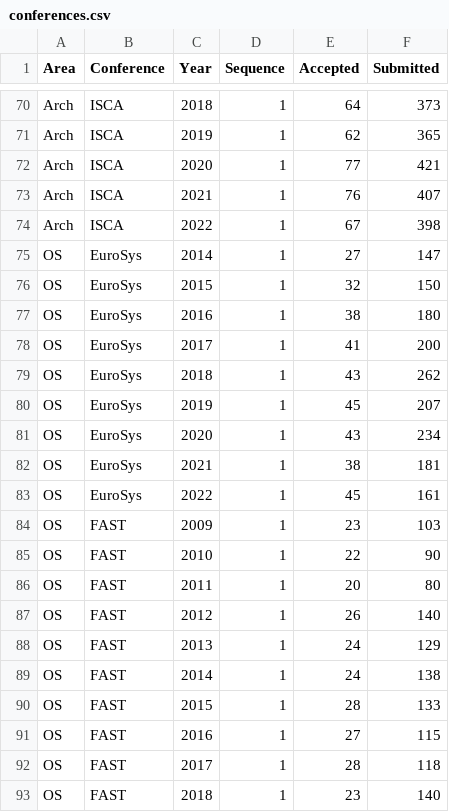
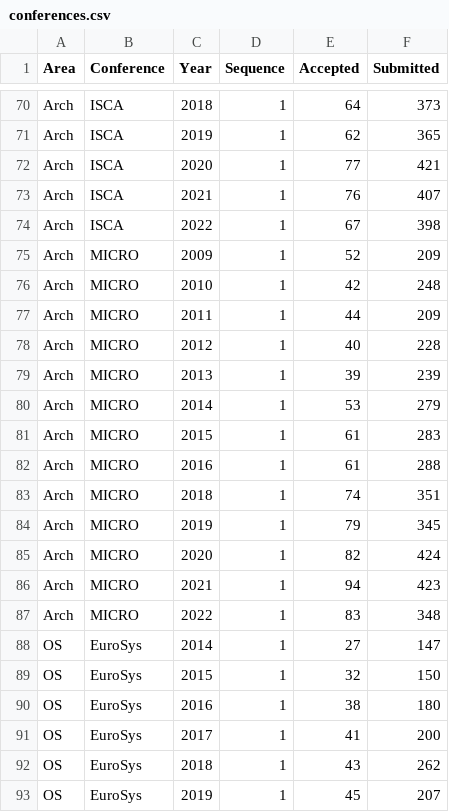
Before and after one commit to emeryberger/csconferences, a CSV file: conferences.csv, drawn as a sheet; only a part is shown, gaps mark what is left out; the shorter side is filled out with more unchanged rows.

Commit message:
Added MICRO.

```diff
--- a/conferences.csv
+++ b/conferences.csv
@@ -74,2 +74,15 @@ Arch,ISCA,2021,1,76,407
 Arch,ISCA,2022,1,67,398
+Arch,MICRO,2009,1,52,209
+Arch,MICRO,2010,1,42,248
+Arch,MICRO,2011,1,44,209
+Arch,MICRO,2012,1,40,228
+Arch,MICRO,2013,1,39,239
+Arch,MICRO,2014,1,53,279
+Arch,MICRO,2015,1,61,283
+Arch,MICRO,2016,1,61,288
+Arch,MICRO,2018,1,74,351
+Arch,MICRO,2019,1,79,345
+Arch,MICRO,2020,1,82,424
+Arch,MICRO,2021,1,94,423
+Arch,MICRO,2022,1,83,348
 OS,EuroSys,2014,1,27,147
```
